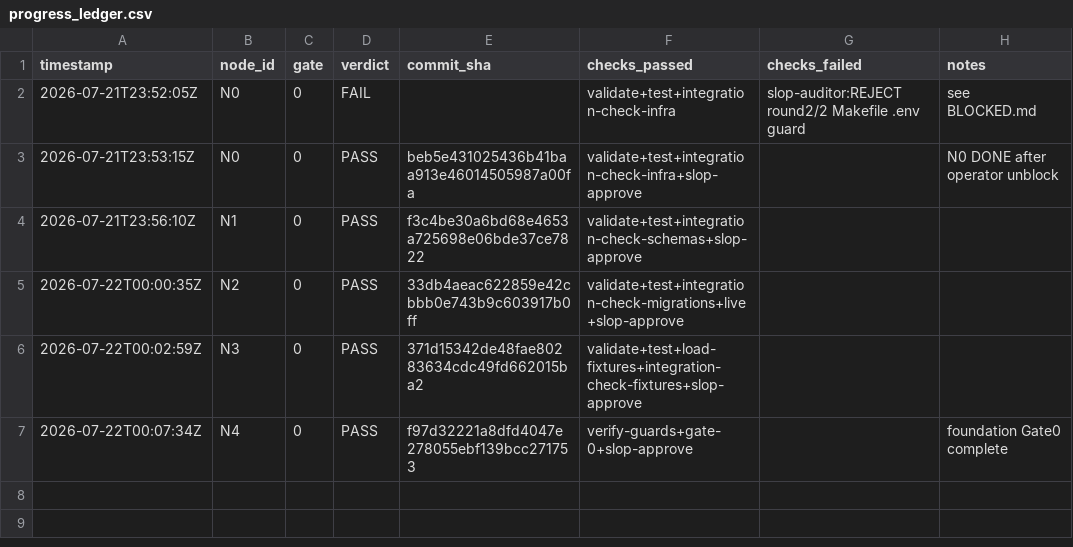
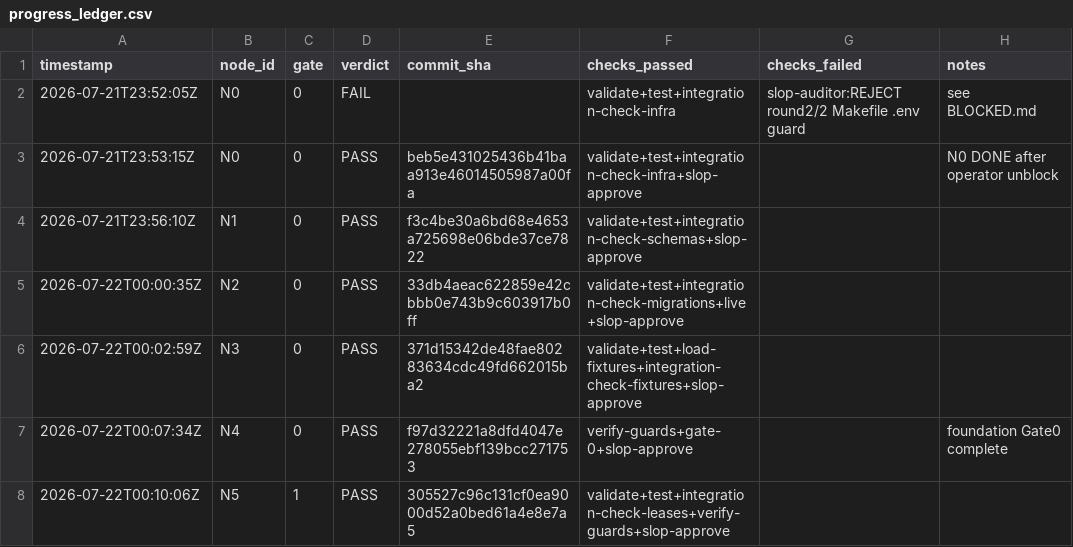
Before and after one commit to Kingsley-Cyber/trail-signal-os, a CSV file: progress_ledger.csv, drawn as a sheet.

```diff
--- a/progress_ledger.csv
+++ b/progress_ledger.csv
@@ -7 +7,2 @@ timestamp,node_id,gate,verdict,commit_sha,checks_passed,checks_failed,notes
 2026-07-22T00:07:34Z,N4,0,PASS,f97d32221a8dfd4047e278055ebf139bcc271753,verify-guards+gate-0+slop-approve,,foundation Gate0 complete
+2026-07-22T00:10:06Z,N5,1,PASS,305527c96c131cf0ea9000d52a0bed61a4e8e7a5,validate+test+integration-check-leases+verify-guards+slop-approve,,
```
Also changed, not shown: 9 other files.
